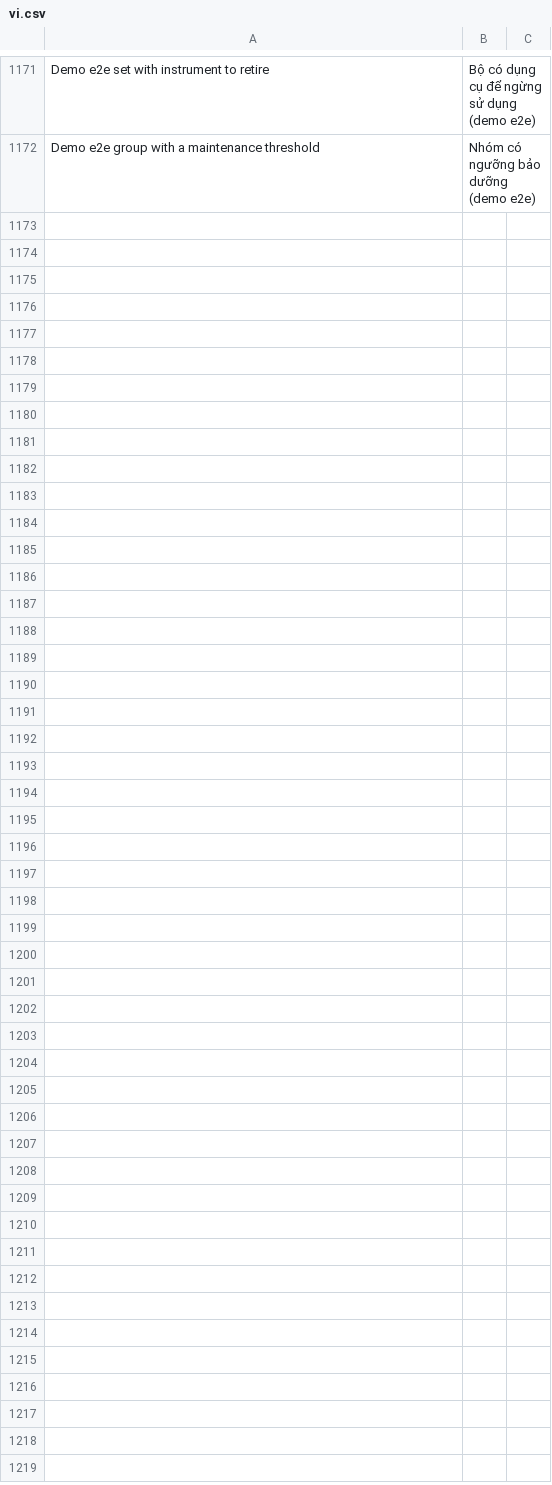
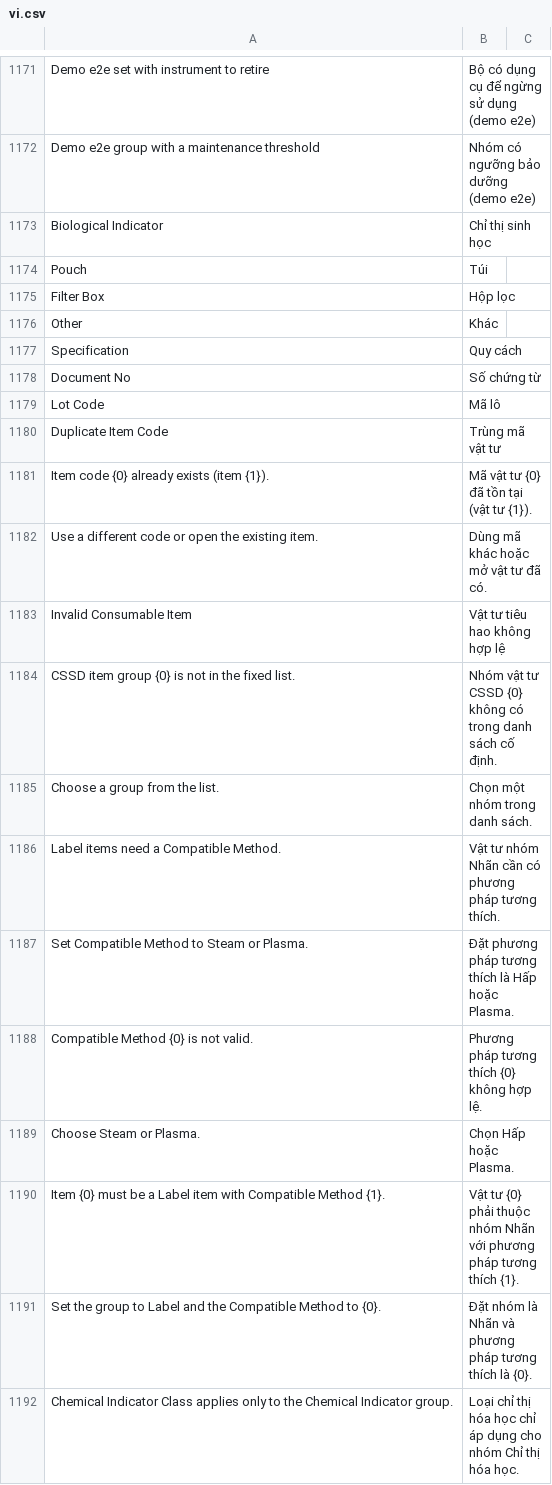
Before and after one commit to mvl26/tracecore, a CSV file: tracecore/translations/vi.csv, drawn as a sheet; only a part is shown, gaps mark what is left out; the diff covers the shown part only; the diff names each change by its address in the sheet, - before the commit and + after, or states it on an @@ line.

```diff
--- a/tracecore/translations/vi.csv
+++ b/tracecore/translations/vi.csv
+row 1173: Biological Indicator | Chỉ thị sinh học
+row 1174: Pouch | Túi
+row 1175: Filter Box | Hộp lọc
+row 1176: Other | Khác
+row 1177: Specification | Quy cách
+row 1178: Document No | Số chứng từ
+row 1179: Lot Code | Mã lô
+row 1180: Duplicate Item Code | Trùng mã vật tư
+row 1181: Item code {0} already exists (item {1}). | Mã vật tư {0} đã tồn tại (vật tư {1}).
+row 1182: Use a different code or open the existing item. | Dùng mã khác hoặc mở vật tư đã có.
+row 1183: Invalid Consumable Item | Vật tư tiêu hao không hợp lệ
+row 1184: CSSD item group {0} is not in the fixed list. | Nhóm vật tư CSSD {0} không có trong danh sách cố định.
+row 1185: Choose a group from the list. | Chọn một nhóm trong danh sách.
+row 1186: Label items need a Compatible Method. | Vật tư nhóm Nhãn cần có phương pháp tương thích.
+row 1187: Set Compatible Method to Steam or Plasma. | Đặt phương pháp tương thích là Hấp hoặc Plasma.
+row 1188: Compatible Method {0} is not valid. | Phương pháp tương thích {0} không hợp lệ.
+row 1189: Choose Steam or Plasma. | Chọn Hấp hoặc Plasma.
+row 1190: Item {0} must be a Label item with Compatible Method {1}. | Vật tư {0} phải thuộc nhóm Nhãn với phương pháp tương thích {1}.
+row 1191: Set the group to Label and the Compatible Method to {0}. | Đặt nhóm là Nhãn và phương pháp tương thích là {0}.
+row 1192: Chemical Indicator Class applies only to the Chemical Indicator group. | Loại chỉ thị hóa học chỉ áp dụng cho nhóm Chỉ thị hóa học.
```
Also changed, not shown: 9 added rows elsewhere in this file, 7 other files.
